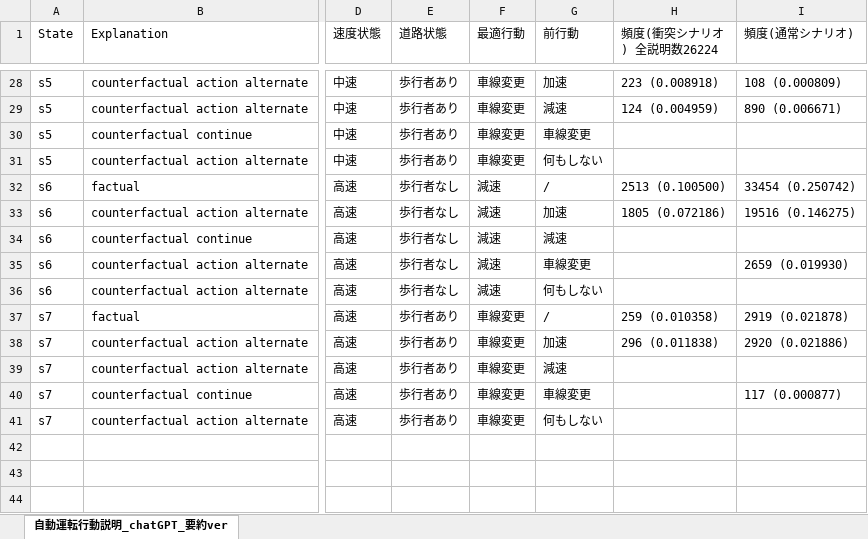
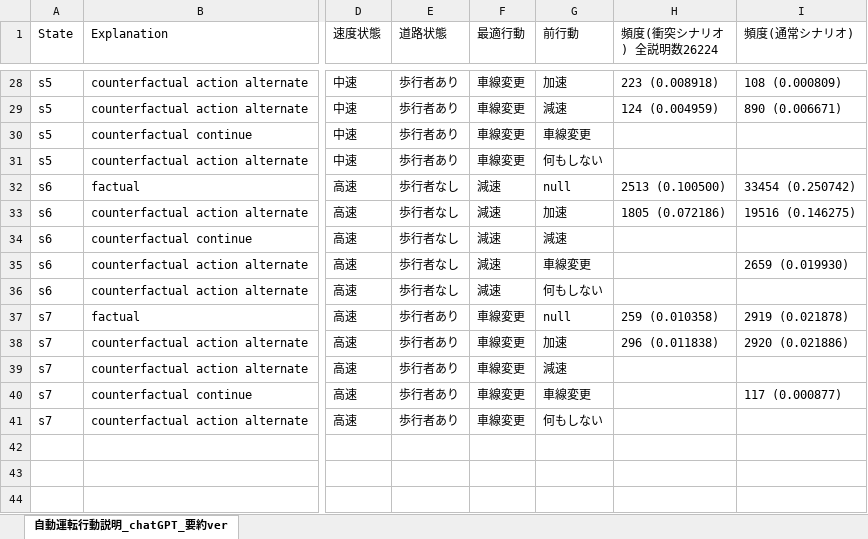
Before and after one commit to taka-m/explanation, an Excel workbook: explanation1.xlsx, sheet 自動運転行動説明_chatGPT_要約ver, drawn as a sheet; only a part is shown, gaps mark what is left out; values as stored, in another font and other column widths than the file's, no borders; the diff covers the shown part only; the diff names each change by its address in the sheet, - before the commit and + after, or states it on an @@ line.

```diff
--- a/explanation1.xlsx (sheet 自動運転行動説明_chatGPT_要約ver)
+++ b/explanation1.xlsx (sheet 自動運転行動説明_chatGPT_要約ver)
-G32 (前行動): /
+G32 (前行動): null
-G37 (前行動): /
+G37 (前行動): null
```
Also changed, not shown: 6 edited cells elsewhere in this sheet.
